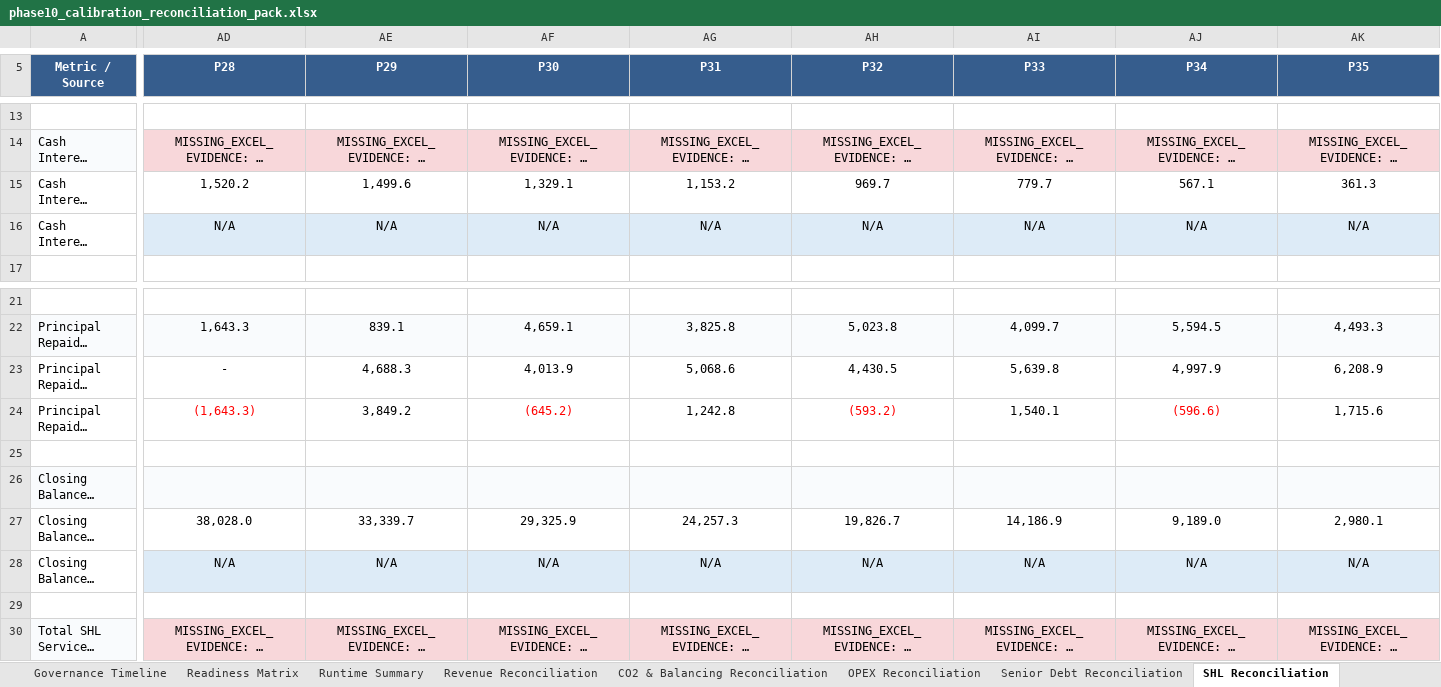
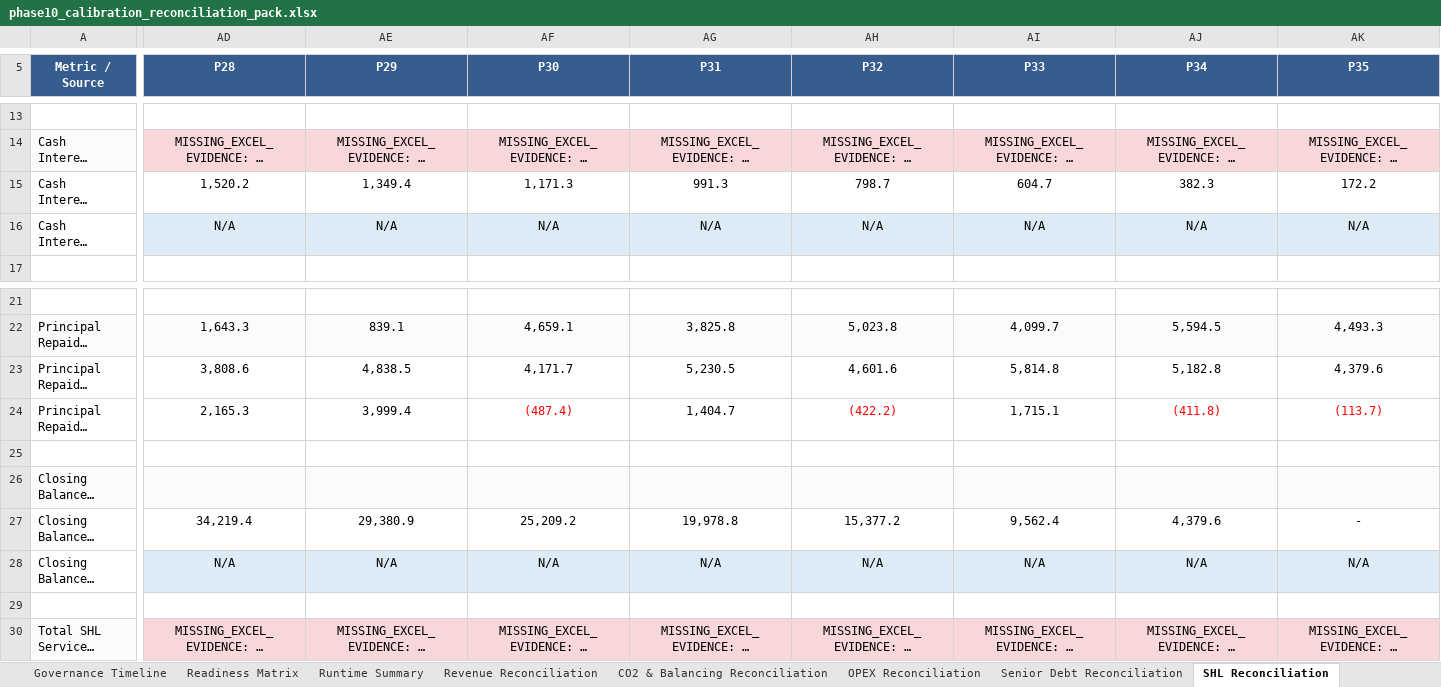
Before and after one commit to xofisamba/Finco1, an Excel workbook: reports/phase10_calibration_reconciliation_pack.xlsx, sheet SHL Reconciliation, drawn as a sheet; only a part is shown, gaps mark what is left out; long unchanged cells end in …; values as stored, in another font and other column widths than the file's, no borders; the diff covers the shown part only; the diff names each change by its address in the sheet, - before the commit and + after, or states it on an @@ line.

```diff
--- a/reports/phase10_calibration_reconciliation_pack.xlsx (sheet SHL Reconciliation)
+++ b/reports/phase10_calibration_reconciliation_pack.xlsx (sheet SHL Reconciliation)
-AE15 (P29): 1,499.6
+AE15 (P29): 1,349.4
-AF15 (P30): 1,329.1
+AF15 (P30): 1,171.3
-AG15 (P31): 1,153.2
+AG15 (P31): 991.3
-AH15 (P32): 969.7
+AH15 (P32): 798.7
-AI15 (P33): 779.7
+AI15 (P33): 604.7
-AJ15 (P34): 567.1
+AJ15 (P34): 382.3
-AK15 (P35): 361.3
+AK15 (P35): 172.2
-AD23 (P28): -
+AD23 (P28): 3,808.6
-AE23 (P29): 4,688.3
+AE23 (P29): 4,838.5
-AF23 (P30): 4,013.9
+AF23 (P30): 4,171.7
-AG23 (P31): 5,068.6
+AG23 (P31): 5,230.5
-AH23 (P32): 4,430.5
+AH23 (P32): 4,601.6
-AI23 (P33): 5,639.8
+AI23 (P33): 5,814.8
-AJ23 (P34): 4,997.9
+AJ23 (P34): 5,182.8
-AK23 (P35): 6,208.9
+AK23 (P35): 4,379.6
-AD24 (P28): (1,643.3)
+AD24 (P28): 2,165.3
-AD24 text colour: #FF0000
+AD24 text colour: black
-AE24 (P29): 3,849.2
+AE24 (P29): 3,999.4
-AF24 (P30): (645.2)
+AF24 (P30): (487.4)
-AG24 (P31): 1,242.8
+AG24 (P31): 1,404.7
-AH24 (P32): (593.2)
+AH24 (P32): (422.2)
-AI24 (P33): 1,540.1
+AI24 (P33): 1,715.1
-AJ24 (P34): (596.6)
+AJ24 (P34): (411.8)
-AK24 (P35): 1,715.6
+AK24 (P35): (113.7)
-AK24 text colour: black
+AK24 text colour: #FF0000
-AD27 (P28): 38,028.0
+AD27 (P28): 34,219.4
-AE27 (P29): 33,339.7
+AE27 (P29): 29,380.9
-AF27 (P30): 29,325.9
+AF27 (P30): 25,209.2
-AG27 (P31): 24,257.3
+AG27 (P31): 19,978.8
-AH27 (P32): 19,826.7
+AH27 (P32): 15,377.2
-AI27 (P33): 14,186.9
+AI27 (P33): 9,562.4
-AJ27 (P34): 9,189.0
+AJ27 (P34): 4,379.6
-AK27 (P35): 2,980.1
+AK27 (P35): -
```
Also changed, not shown: 36 edited cells elsewhere in this sheet, sheet Gap Register, sheet Cover, sheet Runtime Summary, sheet Distributions Sponsor, sheet Returns Reconciliation, sheet Executive Summary, 6 more sheets, 9 other files.
